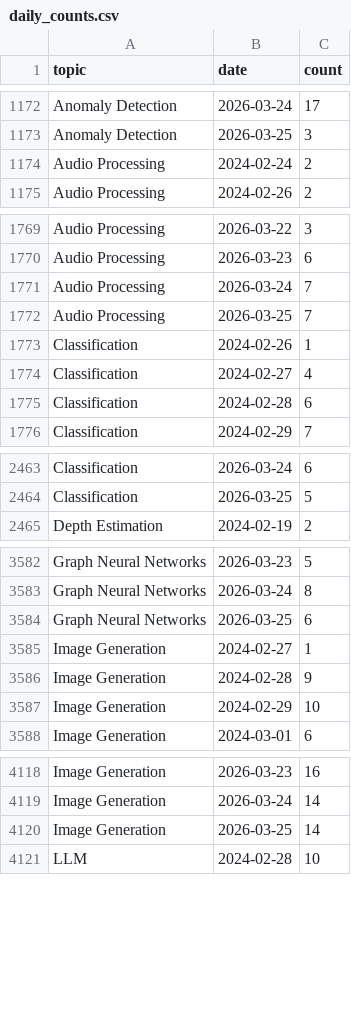
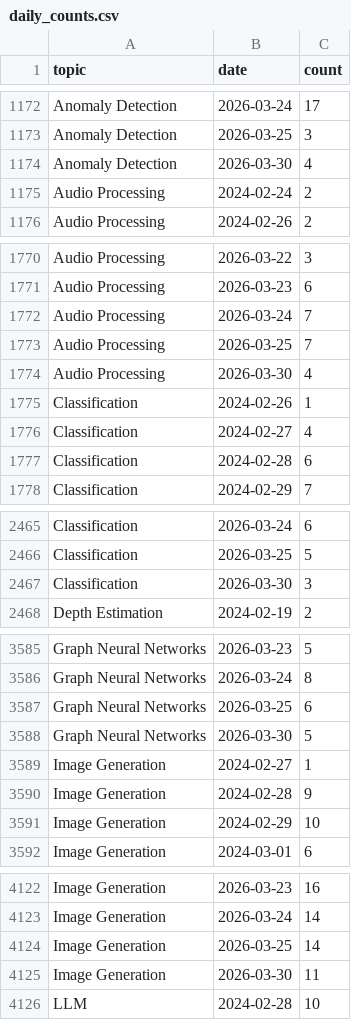
Before and after one commit to isLinXu/paper-list, a CSV file: docs/analytics/data/daily_counts.csv, drawn as a sheet; only a part is shown, gaps mark what is left out; the diff covers the shown part only; the diff names each change by its address in the sheet, - before the commit and + after, or states it on an @@ line.

```diff
--- a/docs/analytics/data/daily_counts.csv
+++ b/docs/analytics/data/daily_counts.csv
+row 1174: Anomaly Detection | 2026-03-30 | 4
+row 1774: Audio Processing | 2026-03-30 | 4
+row 2467: Classification | 2026-03-30 | 3
+row 3588: Graph Neural Networks | 2026-03-30 | 5
+row 4125: Image Generation | 2026-03-30 | 11
```
Also changed, not shown: 9 added rows elsewhere in this file, docs/analytics/data/code_coverage_daily.csv, docs/analytics/data/code_coverage_monthly.csv, 56 other files.
